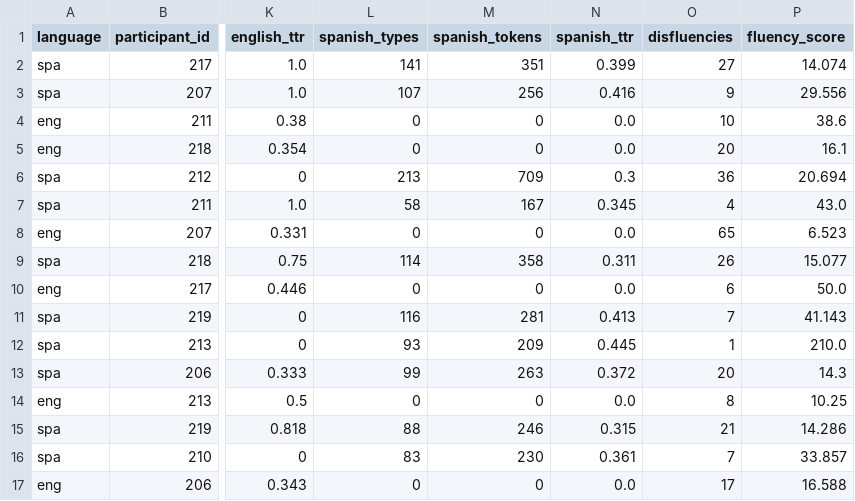
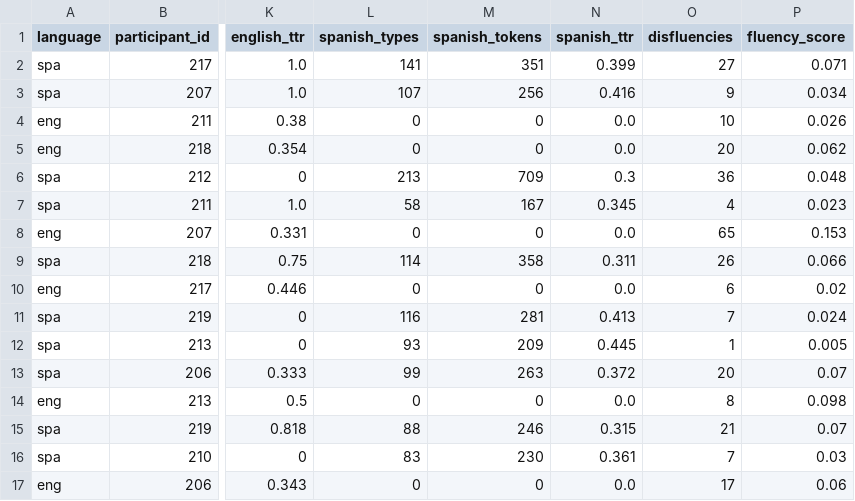
Before and after one commit to Illinois-Linguistic-Data-Management/spanglish-pos-tagger, a CSV file: lexical_analysis_data_frames/lexical_counts_200.csv, drawn as a sheet; only a part is shown, gaps mark what is left out; the diff names each change by its address in the sheet, - before the commit and + after, or states it on an @@ line.

```diff
--- a/lexical_analysis_data_frames/lexical_counts_200.csv
+++ b/lexical_analysis_data_frames/lexical_counts_200.csv
-P2 (fluency_score): 14.074
+P2 (fluency_score): 0.071
-P3 (fluency_score): 29.556
+P3 (fluency_score): 0.034
-P4 (fluency_score): 38.6
+P4 (fluency_score): 0.026
-P5 (fluency_score): 16.1
+P5 (fluency_score): 0.062
-P6 (fluency_score): 20.694
+P6 (fluency_score): 0.048
-P7 (fluency_score): 43.0
+P7 (fluency_score): 0.023
-P8 (fluency_score): 6.523
+P8 (fluency_score): 0.153
-P9 (fluency_score): 15.077
+P9 (fluency_score): 0.066
-P10 (fluency_score): 50.0
+P10 (fluency_score): 0.02
-P11 (fluency_score): 41.143
+P11 (fluency_score): 0.024
-P12 (fluency_score): 210.0
+P12 (fluency_score): 0.005
-P13 (fluency_score): 14.3
+P13 (fluency_score): 0.07
-P14 (fluency_score): 10.25
+P14 (fluency_score): 0.098
-P15 (fluency_score): 14.286
+P15 (fluency_score): 0.07
-P16 (fluency_score): 33.857
+P16 (fluency_score): 0.03
-P17 (fluency_score): 16.588
+P17 (fluency_score): 0.06
```
Also changed, not shown: lexical_analysis_data_frames/lexical_counts_100.csv, lexical_analysis_data_frames/lexical_counts_300.csv, 5 other files.
